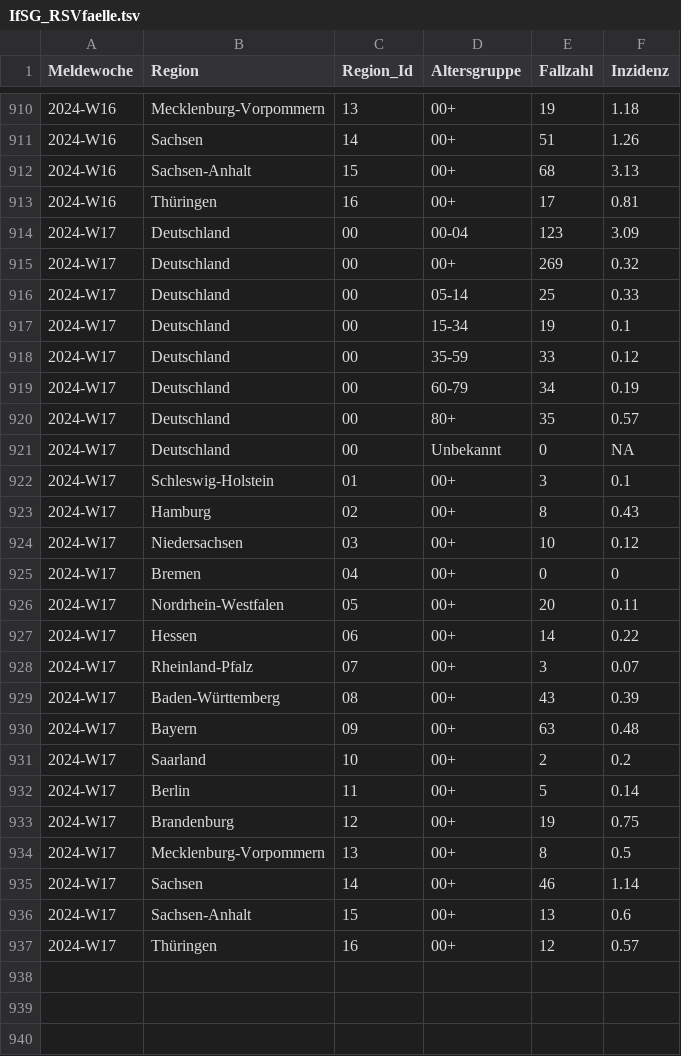
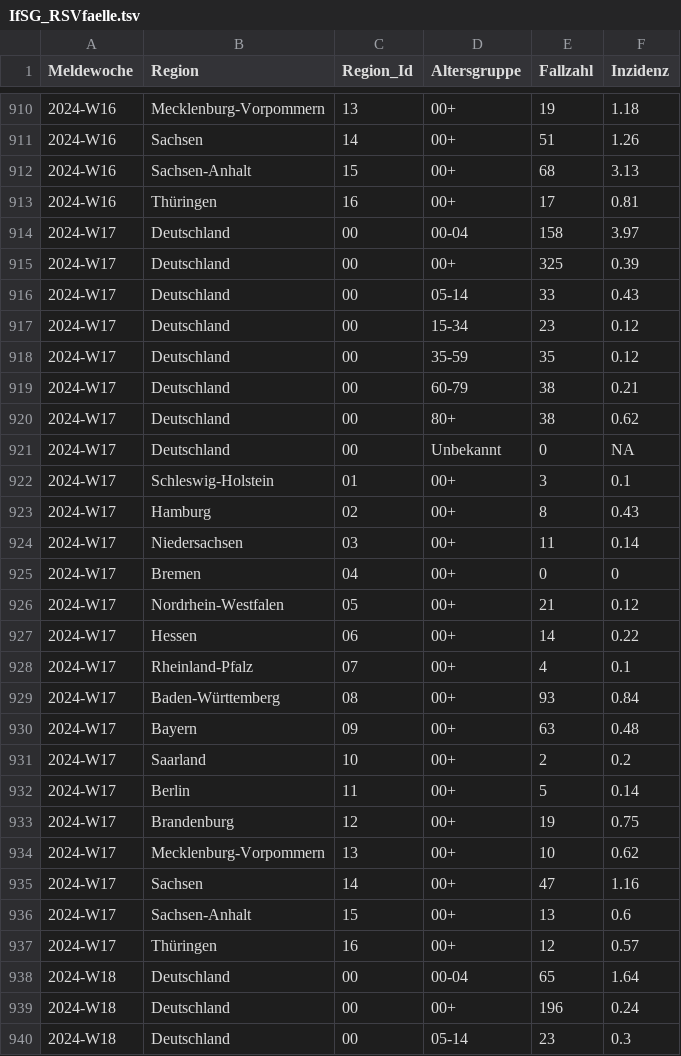
Before and after one commit to robert-koch-institut/Respiratorische_Synzytialvirusfaelle_in_Deutschland, a TSV file: IfSG_RSVfaelle.tsv, drawn as a sheet; only a part is shown, gaps mark what is left out; the diff covers the shown part only.

```diff
--- a/IfSG_RSVfaelle.tsv
+++ b/IfSG_RSVfaelle.tsv
@@ -913,9 +913,9 @@ Meldewoche	Region	Region_Id	Altersgruppe	Fallzahl	Inzidenz
 2024-W16	Thüringen	16	00+	17	0.81
-2024-W17	Deutschland	00	00-04	123	3.09
-2024-W17	Deutschland	00	00+	269	0.32
-2024-W17	Deutschland	00	05-14	25	0.33
-2024-W17	Deutschland	00	15-34	19	0.1
-2024-W17	Deutschland	00	35-59	33	0.12
-2024-W17	Deutschland	00	60-79	34	0.19
-2024-W17	Deutschland	00	80+	35	0.57
+2024-W17	Deutschland	00	00-04	158	3.97
+2024-W17	Deutschland	00	00+	325	0.39
+2024-W17	Deutschland	00	05-14	33	0.43
+2024-W17	Deutschland	00	15-34	23	0.12
+2024-W17	Deutschland	00	35-59	35	0.12
+2024-W17	Deutschland	00	60-79	38	0.21
+2024-W17	Deutschland	00	80+	38	0.62
 2024-W17	Deutschland	00	Unbekannt	0	NA
@@ -923,8 +923,8 @@ Meldewoche	Region	Region_Id	Altersgruppe	Fallzahl	Inzidenz
 2024-W17	Hamburg	02	00+	8	0.43
-2024-W17	Niedersachsen	03	00+	10	0.12
+2024-W17	Niedersachsen	03	00+	11	0.14
 2024-W17	Bremen	04	00+	0	0
-2024-W17	Nordrhein-Westfalen	05	00+	20	0.11
+2024-W17	Nordrhein-Westfalen	05	00+	21	0.12
 2024-W17	Hessen	06	00+	14	0.22
-2024-W17	Rheinland-Pfalz	07	00+	3	0.07
-2024-W17	Baden-Württemberg	08	00+	43	0.39
+2024-W17	Rheinland-Pfalz	07	00+	4	0.1
+2024-W17	Baden-Württemberg	08	00+	93	0.84
 2024-W17	Bayern	09	00+	63	0.48
@@ -933,5 +933,8 @@ Meldewoche	Region	Region_Id	Altersgruppe	Fallzahl	Inzidenz
 2024-W17	Brandenburg	12	00+	19	0.75
-2024-W17	Mecklenburg-Vorpommern	13	00+	8	0.5
-2024-W17	Sachsen	14	00+	46	1.14
+2024-W17	Mecklenburg-Vorpommern	13	00+	10	0.62
+2024-W17	Sachsen	14	00+	47	1.16
 2024-W17	Sachsen-Anhalt	15	00+	13	0.6
 2024-W17	Thüringen	16	00+	12	0.57
+2024-W18	Deutschland	00	00-04	65	1.64
+2024-W18	Deutschland	00	00+	196	0.24
+2024-W18	Deutschland	00	05-14	23	0.3
```
Also changed, not shown: 21 added rows and 21 edited cells elsewhere in this file, 7 other files.
